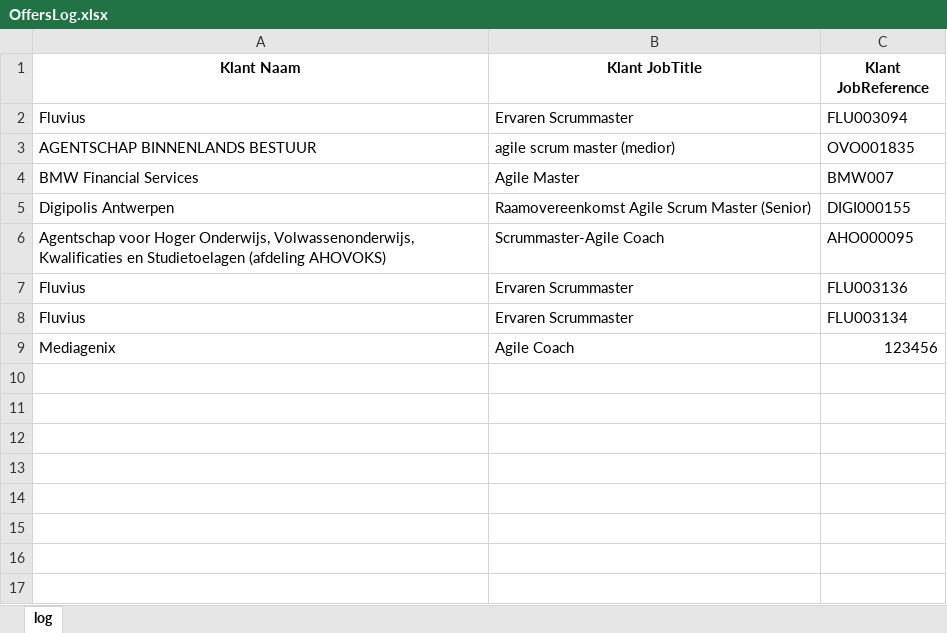
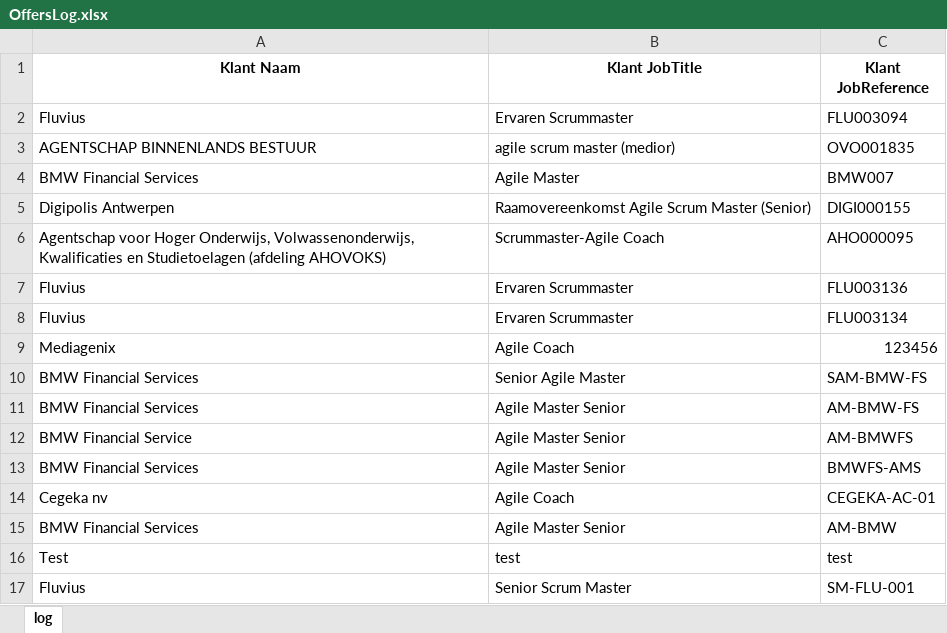
Before and after one commit to johantre/msword-properties-generator, an Excel workbook: res/OffersLog.xlsx, sheet log, drawn as a sheet; values as stored, in another font and other column widths than the file's, no borders; the diff names each change by its address in the sheet, - before the commit and + after, or states it on an @@ line.

Commit message:
* code robustness changes * requirements.txt added * prod.properties sheetname added

```diff
--- a/res/OffersLog.xlsx (sheet log)
+++ b/res/OffersLog.xlsx (sheet log)
+row 10: BMW Financial Services | Senior Agile Master | SAM-BMW-FS
+row 11: BMW Financial Services | Agile Master Senior | AM-BMW-FS
+row 12: BMW Financial Service | Agile Master Senior | AM-BMWFS
+row 13: BMW Financial Services | Agile Master Senior | BMWFS-AMS
+row 14: Cegeka nv | Agile Coach | CEGEKA-AC-01
+row 15: BMW Financial Services | Agile Master Senior | AM-BMW
+row 16: Test | test | test
+row 17: Fluvius | Senior Scrum Master | SM-FLU-001
```
Also changed, not shown: res/OffersCustomer.xlsx, res/OffersProvider.xlsx, 3 other files.
